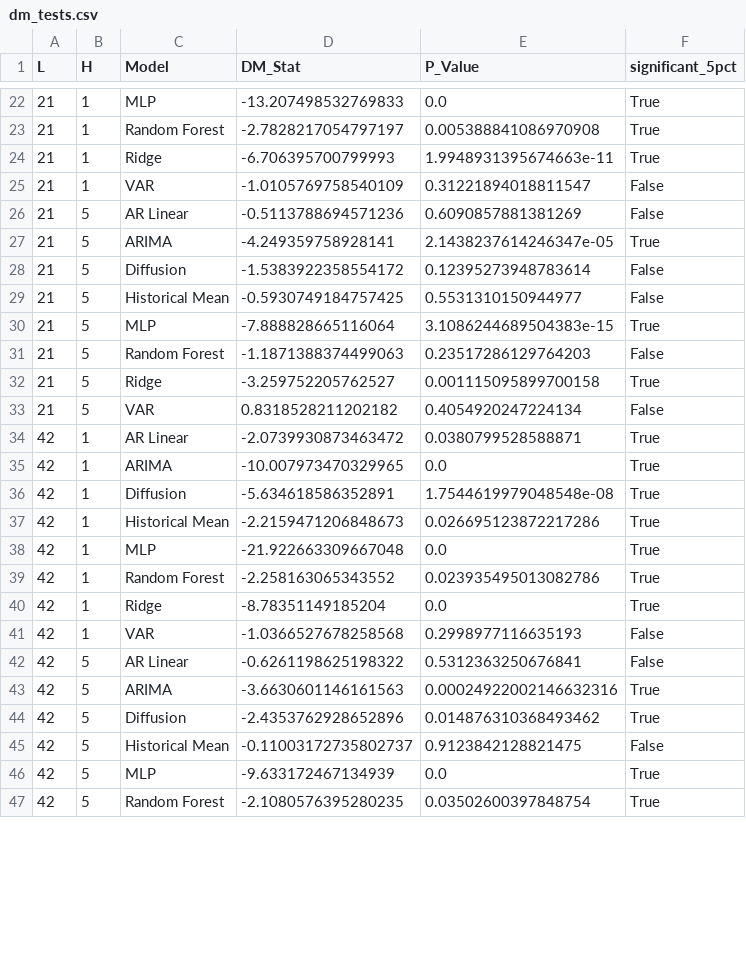
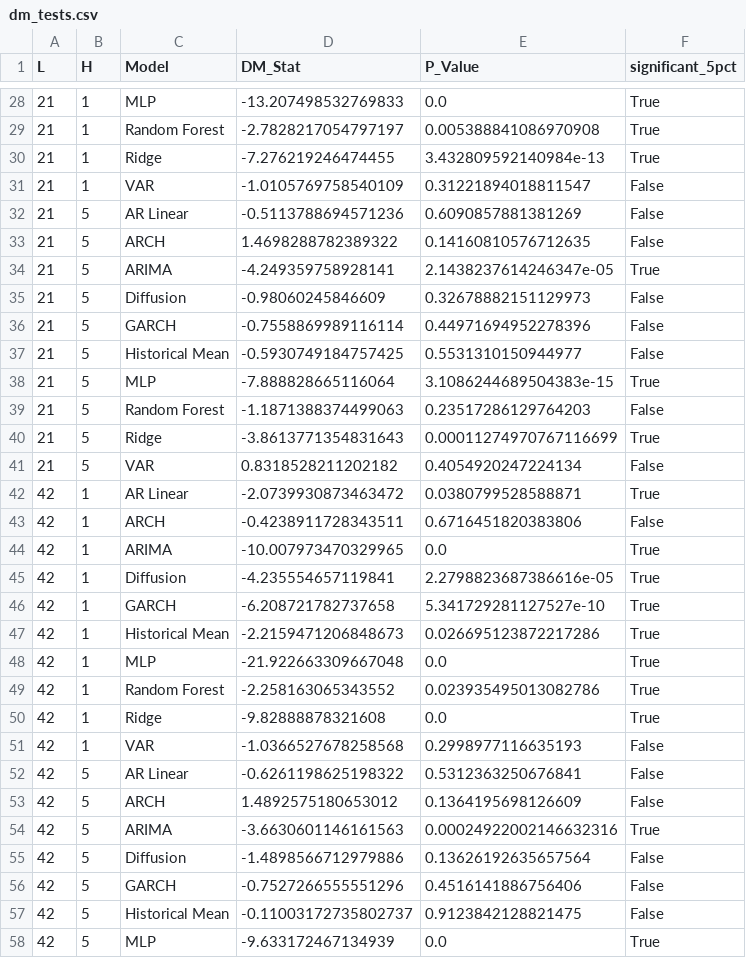
Before and after one commit to eitt/EMH, a CSV file: reports/tables/dm_tests.csv, drawn as a sheet; only a part is shown, gaps mark what is left out; the shorter side is filled out with more unchanged rows; the diff covers the shown part only.

```diff
--- a/reports/tables/dm_tests.csv
+++ b/reports/tables/dm_tests.csv
@@ -23,7 +29,9 @@ L,H,Model,DM_Stat,P_Value,significant_5pct
 21,1,Random Forest,-2.7828217054797197,0.005388841086970908,True
-21,1,Ridge,-6.706395700799993,1.9948931395674663e-11,True
+21,1,Ridge,-7.276219246474455,3.432809592140984e-13,True
 21,1,VAR,-1.0105769758540109,0.31221894018811547,False
 21,5,AR Linear,-0.5113788694571236,0.6090857881381269,False
+21,5,ARCH,1.4698288782389322,0.14160810576712635,False
 21,5,ARIMA,-4.249359758928141,2.1438237614246347e-05,True
-21,5,Diffusion,-1.5383922358554172,0.12395273948783614,False
+21,5,Diffusion,-0.98060245846609,0.32678882151129973,False
+21,5,GARCH,-0.7558869989116114,0.44971694952278396,False
 21,5,Historical Mean,-0.5930749184757425,0.5531310150944977,False
@@ -31,7 +39,9 @@ L,H,Model,DM_Stat,P_Value,significant_5pct
 21,5,Random Forest,-1.1871388374499063,0.23517286129764203,False
-21,5,Ridge,-3.259752205762527,0.001115095899700158,True
+21,5,Ridge,-3.8613771354831643,0.00011274970767116699,True
 21,5,VAR,0.8318528211202182,0.4054920247224134,False
 42,1,AR Linear,-2.0739930873463472,0.0380799528588871,True
+42,1,ARCH,-0.4238911728343511,0.6716451820383806,False
 42,1,ARIMA,-10.007973470329965,0.0,True
-42,1,Diffusion,-5.634618586352891,1.7544619979048548e-08,True
+42,1,Diffusion,-4.235554657119841,2.2798823687386616e-05,True
+42,1,GARCH,-6.208721782737658,5.341729281127527e-10,True
 42,1,Historical Mean,-2.2159471206848673,0.026695123872217286,True
@@ -39,7 +49,9 @@ L,H,Model,DM_Stat,P_Value,significant_5pct
 42,1,Random Forest,-2.258163065343552,0.023935495013082786,True
-42,1,Ridge,-8.78351149185204,0.0,True
+42,1,Ridge,-9.82888878321608,0.0,True
 42,1,VAR,-1.0366527678258568,0.2998977116635193,False
 42,5,AR Linear,-0.6261198625198322,0.5312363250676841,False
+42,5,ARCH,1.4892575180653012,0.1364195698126609,False
 42,5,ARIMA,-3.6630601146161563,0.00024922002146632316,True
-42,5,Diffusion,-2.4353762928652896,0.014876310368493462,True
+42,5,Diffusion,-1.4898566712979886,0.13626192635657564,False
+42,5,GARCH,-0.7527266555551296,0.4516141886756406,False
 42,5,Historical Mean,-0.11003172735802737,0.9123842128821475,False
```
Also changed, not shown: 6 added rows and 13 edited cells elsewhere in this file, reports/tables/diffusion_training_stability.csv, reports/tables/experiment_results.csv, 13 other files.
